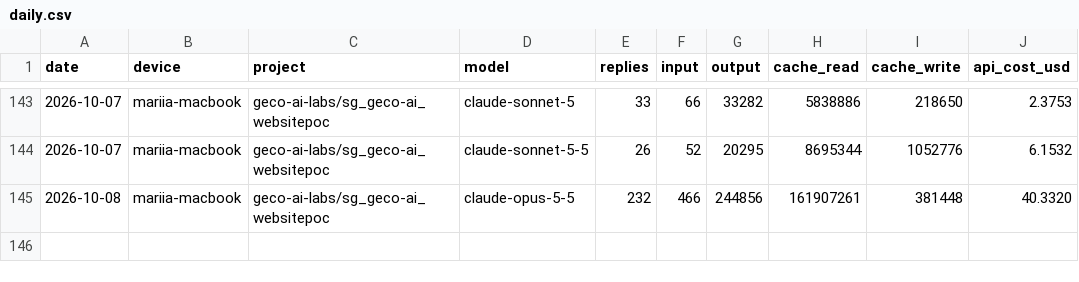
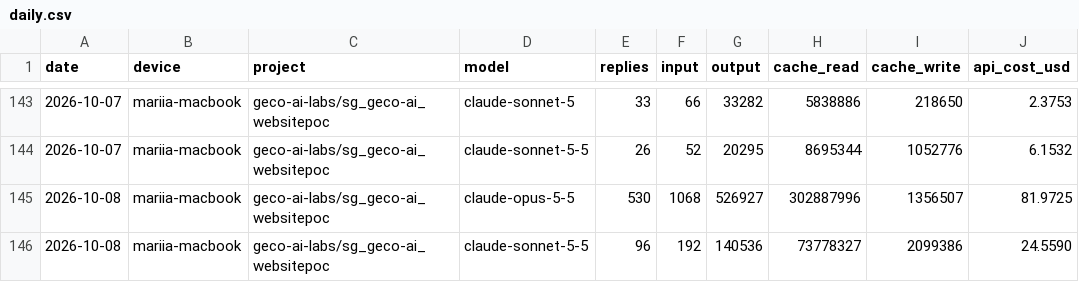
Before and after one commit to mariiaivanovacs/claude-usage, a CSV file: reports/daily.csv, drawn as a sheet; only a part is shown, gaps mark what is left out.

Commit message:
report: 2026-10-08 19:09 (built on mariia-macbook)

```diff
--- a/reports/daily.csv
+++ b/reports/daily.csv
@@ -144,2 +144,3 @@ date,device,project,model,replies,input,output,cache_read,cache_write,api_cost_u
 2026-10-07,mariia-macbook,geco-ai-labs/sg_geco-ai_websitepoc,claude-sonnet-5-5,26,52,20295,8695344,1052776,6.1532
-2026-10-08,mariia-macbook,geco-ai-labs/sg_geco-ai_websitepoc,claude-opus-5-5,232,466,244856,161907261,381448,40.3320
+2026-10-08,mariia-macbook,geco-ai-labs/sg_geco-ai_websitepoc,claude-opus-5-5,530,1068,526927,302887996,1356507,81.9725
+2026-10-08,mariia-macbook,geco-ai-labs/sg_geco-ai_websitepoc,claude-sonnet-5-5,96,192,140536,73778327,2099386,24.5590
```
Also changed, not shown: 8 other files.
